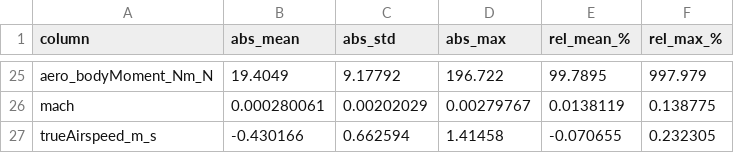
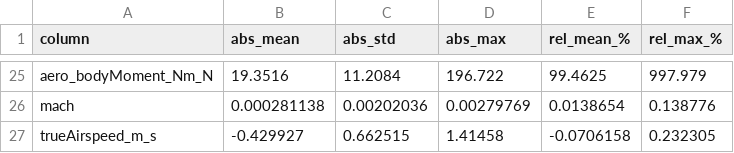
Before and after one commit to onurtuncer/Aetherion, a CSV file: doc/_static/f16_s12/error_summary.csv, drawn as a sheet; only a part is shown, gaps mark what is left out; the diff covers the shown part only; the diff names each change by its address in the sheet, - before the commit and + after, or states it on an @@ line.

```diff
--- a/doc/_static/f16_s12/error_summary.csv
+++ b/doc/_static/f16_s12/error_summary.csv
-B25 (abs_mean): 19.4049
+B25 (abs_mean): 19.3516
-C25 (abs_std): 9.17792
+C25 (abs_std): 11.2084
-E25 (rel_mean_%): 99.7895
+E25 (rel_mean_%): 99.4625
-B26 (abs_mean): 0.000280061
+B26 (abs_mean): 0.000281138
-C26 (abs_std): 0.00202029
+C26 (abs_std): 0.00202036
-D26 (abs_max): 0.00279767
+D26 (abs_max): 0.00279769
-E26 (rel_mean_%): 0.0138119
+E26 (rel_mean_%): 0.0138654
-F26 (rel_max_%): 0.138775
+F26 (rel_max_%): 0.138776
-B27 (abs_mean): -0.430166
+B27 (abs_mean): -0.429927
-C27 (abs_std): 0.662594
+C27 (abs_std): 0.662515
-E27 (rel_mean_%): -0.070655
+E27 (rel_mean_%): -0.0706158
```
Also changed, not shown: 90 edited cells elsewhere in this file, 11 other files.
